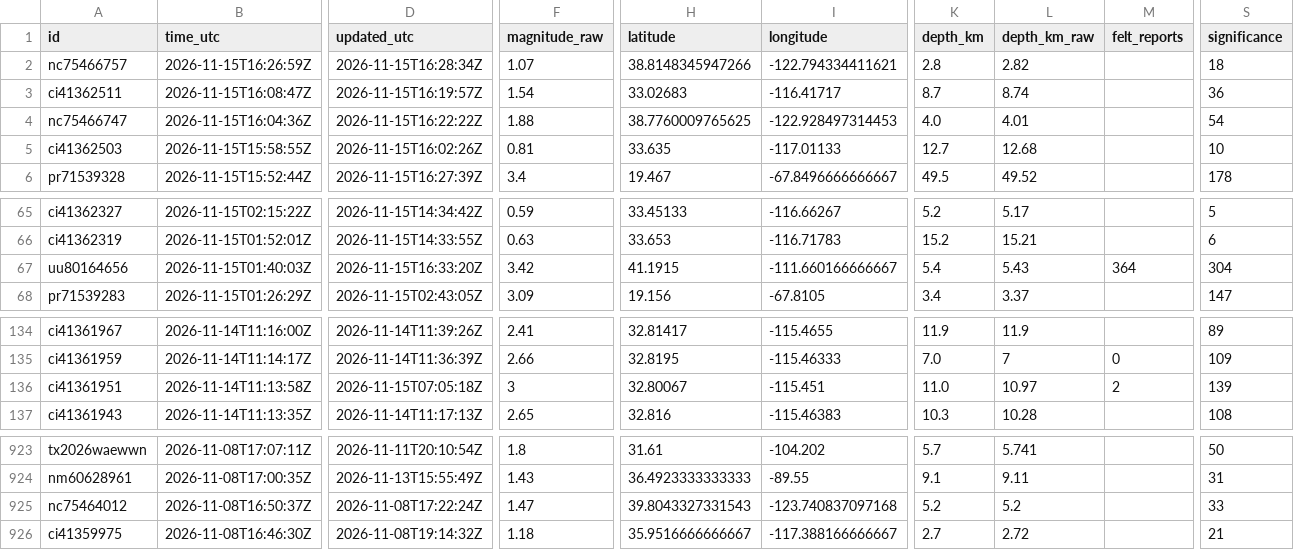
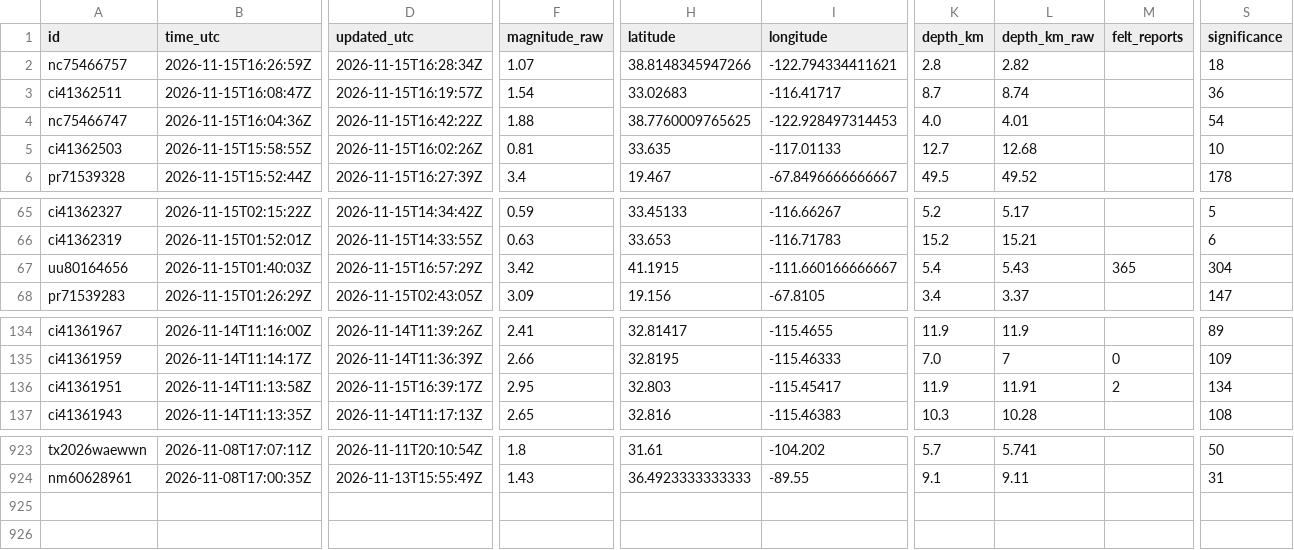
Before and after one commit to IFC-Chalaco/usgs-seismic-dashboard, a CSV file: docs/data/earthquakes_live_curated.csv, drawn as a sheet; only a part is shown, gaps mark what is left out; rows hold the shown columns only; the diff names each change by its address in the sheet, - before the commit and + after, or states it on an @@ line.

```diff
--- a/docs/data/earthquakes_live_curated.csv
+++ b/docs/data/earthquakes_live_curated.csv
-D4 (updated_utc): 2026-11-15T16:22:22Z
+D4 (updated_utc): 2026-11-15T16:42:22Z
-D67 (updated_utc): 2026-11-15T16:33:20Z
+D67 (updated_utc): 2026-11-15T16:57:29Z
-M67 (felt_reports): 364
+M67 (felt_reports): 365
-D136 (updated_utc): 2026-11-15T07:05:18Z
+D136 (updated_utc): 2026-11-15T16:39:17Z
-F136 (magnitude_raw): 3
+F136 (magnitude_raw): 2.95
-H136 (latitude): 32.80067
+H136 (latitude): 32.803
-I136 (longitude): -115.451
+I136 (longitude): -115.45417
-K136 (depth_km): 11.0
+K136 (depth_km): 11.9
-L136 (depth_km_raw): 10.97
+L136 (depth_km_raw): 11.91
-S136 (significance): 139
+S136 (significance): 134
-row 925: nc75464012 | 2026-11-08T16:50:37Z | 2026-11-08T17:22:24Z | 1.47 | 39.8043327331543 | -123.740837097168 | 5.2 | 5.2 |  | 33
-row 926: ci41359975 | 2026-11-08T16:46:30Z | 2026-11-08T19:14:32Z | 1.18 | 35.9516666666667 | -117.388166666667 | 2.7 | 2.72 |  | 21
```
Also changed, not shown: usgs_seismic_stream/exports/earthquakes_live_curated.csv, 6 other files.
